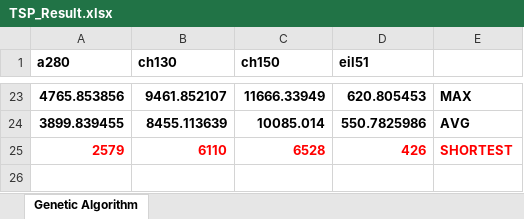
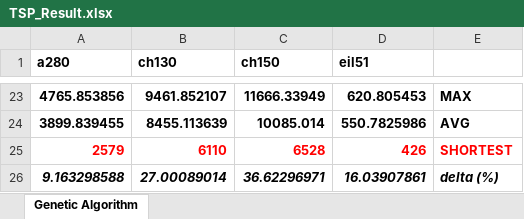
Before and after one commit to lecongdien2000/GeneticAlgorith_TSP_Main, an Excel workbook: TSP_Result.xlsx, sheet Genetic Algorithm, drawn as a sheet; only a part is shown, gaps mark what is left out; values as stored, in another font and other column widths than the file's, no borders; the diff names each change by its address in the sheet, - before the commit and + after, or states it on an @@ line.

```diff
--- a/TSP_Result.xlsx (sheet Genetic Algorithm)
+++ b/TSP_Result.xlsx (sheet Genetic Algorithm)
+row 26: 9.163298588 | 27.00089014 | 36.62296971 | 16.03907861 | delta (%)
```
Also changed, not shown: 1 other file.
